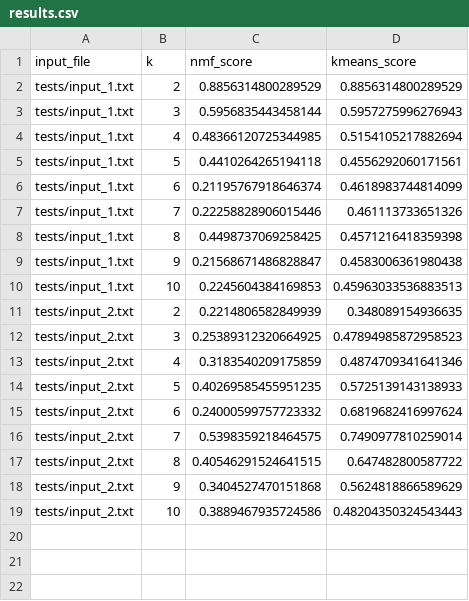
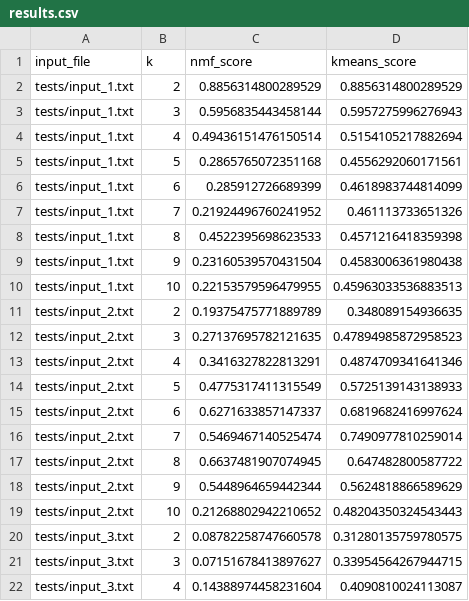
Before and after one commit to ItamarACGN/Projecto, a CSV file: Final_proj/results.csv, drawn as a sheet.

Commit message:
results are correct now !!!!

```diff
--- a/Final_proj/results.csv
+++ b/Final_proj/results.csv
@@ -3,17 +3,20 @@ tests/input_1.txt,2,0.8856314800289529,0.8856314800289529
 tests/input_1.txt,3,0.5956835443458144,0.5957275996276943
-tests/input_1.txt,4,0.48366120725344985,0.5154105217882694
-tests/input_1.txt,5,0.4410264265194118,0.4556292060171561
-tests/input_1.txt,6,0.21195767918646374,0.4618983744814099
-tests/input_1.txt,7,0.22258828906015446,0.461113733651326
-tests/input_1.txt,8,0.4498737069258425,0.4571216418359398
-tests/input_1.txt,9,0.21568671486828847,0.4583006361980438
-tests/input_1.txt,10,0.2245604384169853,0.45963033536883513
-tests/input_2.txt,2,0.2214806582849939,0.348089154936635
-tests/input_2.txt,3,0.25389312320664925,0.47894985872958523
-tests/input_2.txt,4,0.3183540209175859,0.4874709341641346
-tests/input_2.txt,5,0.40269585455951235,0.5725139143138933
-tests/input_2.txt,6,0.24000599757723332,0.6819682416997624
-tests/input_2.txt,7,0.5398359218464575,0.7490977810259014
-tests/input_2.txt,8,0.40546291524641515,0.647482800587722
-tests/input_2.txt,9,0.3404527470151868,0.5624818866589629
-tests/input_2.txt,10,0.3889467935724586,0.48204350324543443
+tests/input_1.txt,4,0.49436151476150514,0.5154105217882694
+tests/input_1.txt,5,0.2865765072351168,0.4556292060171561
+tests/input_1.txt,6,0.285912726689399,0.4618983744814099
+tests/input_1.txt,7,0.21924496760241952,0.461113733651326
+tests/input_1.txt,8,0.4522395698623533,0.4571216418359398
+tests/input_1.txt,9,0.23160539570431504,0.4583006361980438
+tests/input_1.txt,10,0.22153579596479955,0.45963033536883513
+tests/input_2.txt,2,0.19375475771889789,0.348089154936635
+tests/input_2.txt,3,0.27137695782121635,0.47894985872958523
+tests/input_2.txt,4,0.3416327822813291,0.4874709341641346
+tests/input_2.txt,5,0.4775317411315549,0.5725139143138933
+tests/input_2.txt,6,0.6271633857147337,0.6819682416997624
+tests/input_2.txt,7,0.5469467140525474,0.7490977810259014
+tests/input_2.txt,8,0.6637481907074945,0.647482800587722
+tests/input_2.txt,9,0.5448964659442344,0.5624818866589629
+tests/input_2.txt,10,0.21268802942210652,0.48204350324543443
+tests/input_3.txt,2,0.08782258747660578,0.31280135759780575
+tests/input_3.txt,3,0.07151678413897627,0.33954564267944715
+tests/input_3.txt,4,0.14388974458231604,0.4090810024113087
```
Also changed, not shown: 4 other files.
